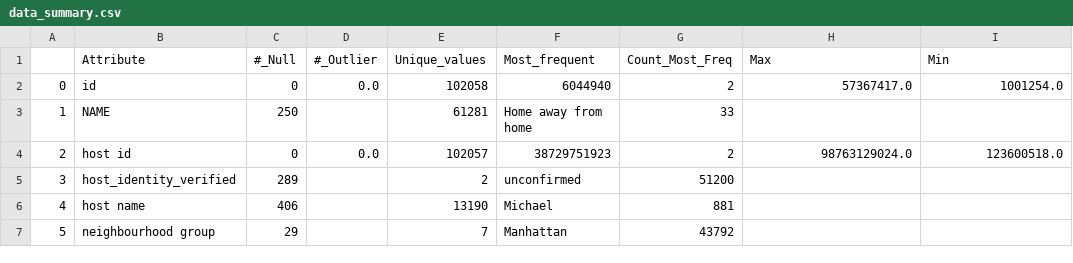
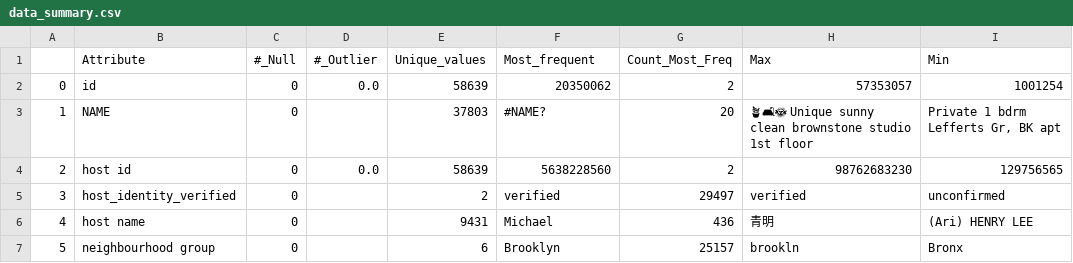
Before and after one commit to SanderMoon/visualization-course, a CSV file: data_summary.csv, drawn as a sheet; only a part is shown; the diff covers the shown part only.

Commit message:
Data cleaning

```diff
--- a/data_summary.csv
+++ b/data_summary.csv
@@ -1,7 +1,7 @@
 ,Attribute,#_Null,#_Outlier,Unique_values,Most_frequent,Count_Most_Freq,Max,Min
-0,id,0,0.0,102058,6044940,2,57367417.0,1001254.0
-1,NAME,250,,61281,Home away from home,33,,
-2,host id,0,0.0,102057,38729751923,2,98763129024.0,123600518.0
-3,host_identity_verified,289,,2,unconfirmed,51200,,
-4,host name,406,,13190,Michael,881,,
-5,neighbourhood group,29,,7,Manhattan,43792,,
+0,id,0,0.0,58639,20350062,2,57353057,1001254
+1,NAME,0,,37803,#NAME?,20,🪴🛋🌞 Unique sunny clean brownstone studio 1st floor," Private 1 bdrm Lefferts Gr, BK apt"
+2,host id,0,0.0,58639,5638228560,2,98762683230,129756565
+3,host_identity_verified,0,,2,verified,29497,verified,unconfirmed
+4,host name,0,,9431,Michael,436,青明,(Ari) HENRY LEE
+5,neighbourhood group,0,,6,Brooklyn,25157,brookln,Bronx
```
Also changed, not shown: 2 removed rows and 80 edited cells elsewhere in this file, 2 other files.
